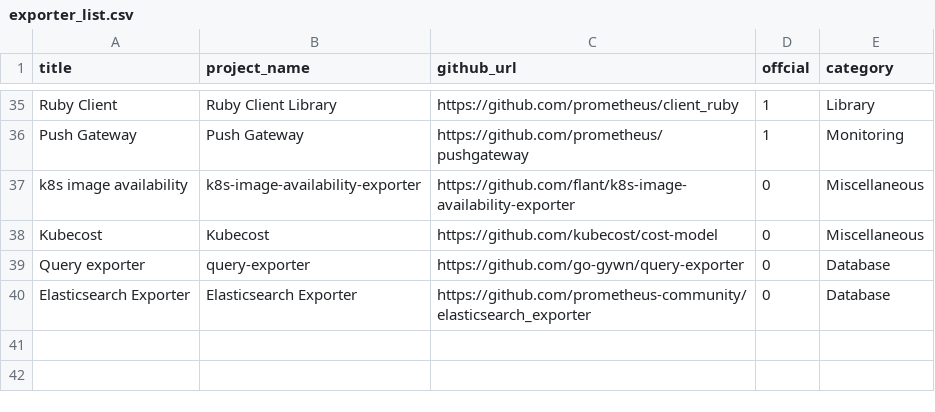
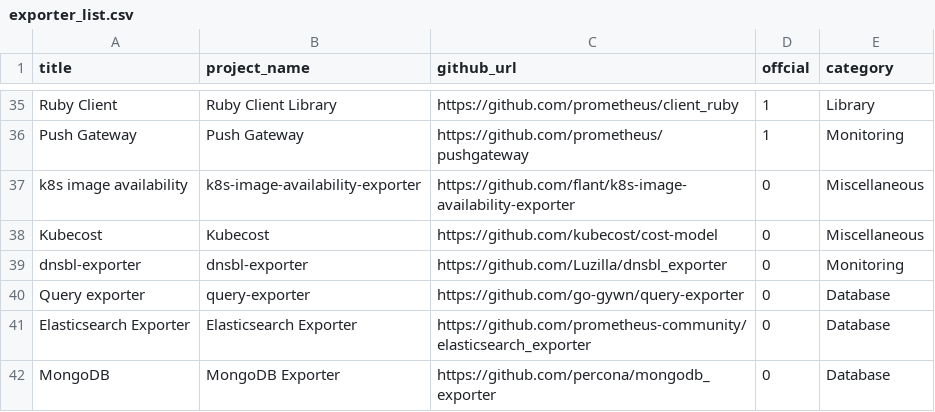
Before and after one commit to Exporterhubv4/exporterhub.io, a CSV file: api/exporter_list.csv, drawn as a sheet; only a part is shown, gaps mark what is left out; the diff names each change by its address in the sheet, - before the commit and + after, or states it on an @@ line.

Commit message:
Update exporter_list.csv

```diff
--- a/api/exporter_list.csv
+++ b/api/exporter_list.csv
+row 39: dnsbl-exporter | dnsbl-exporter | https://github.com/Luzilla/dnsbl_exporter | 0 | Monitoring
+row 42: MongoDB | MongoDB Exporter | https://github.com/percona/mongodb_exporter | 0 | Database
```
